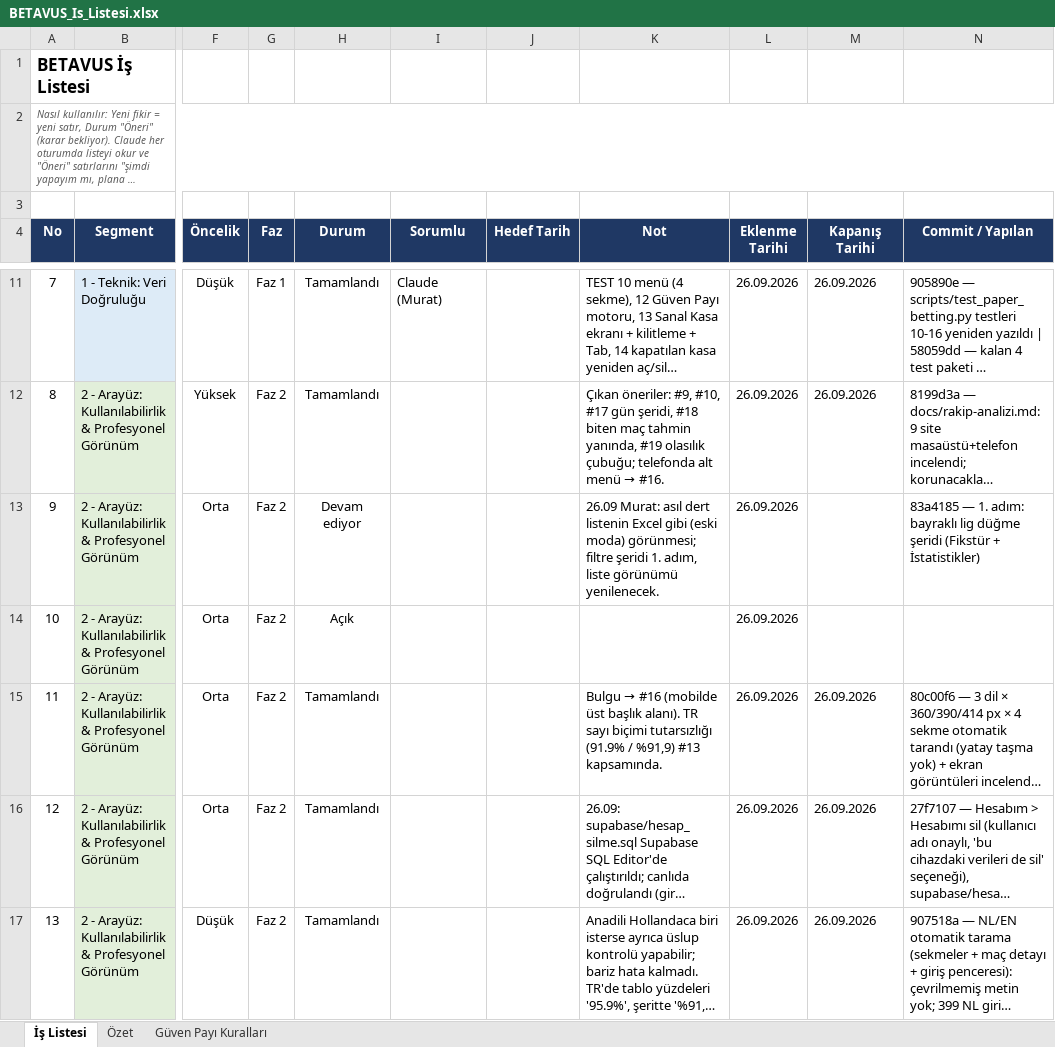
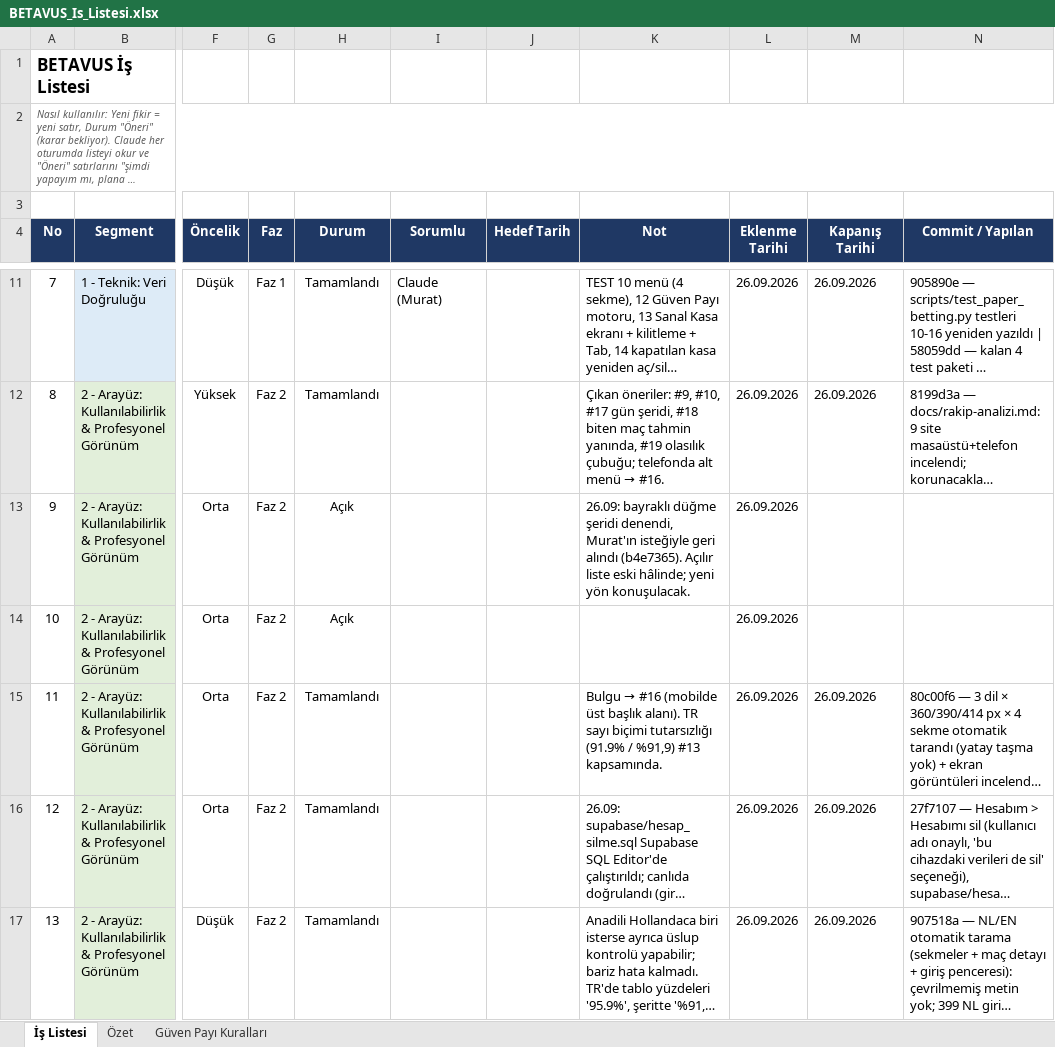
Before and after one commit to GKHNKMR/Football-TG05, an Excel workbook: BETAVUS_Is_Listesi.xlsx, sheet İş Listesi, drawn as a sheet; only a part is shown, gaps mark what is left out; long unchanged cells end in …; values as stored, in another font and other column widths than the file's, no borders; conditional formats not drawn; the diff names each change by its address in the sheet, - before the commit and + after, or states it on an @@ line.

```diff
--- a/BETAVUS_Is_Listesi.xlsx (sheet İş Listesi)
+++ b/BETAVUS_Is_Listesi.xlsx (sheet İş Listesi)
-H13 (Durum): Devam ediyor
+H13 (Durum): Açık
-K13 (Not): 26.09 Murat: asıl dert listenin Excel gibi (eski moda) görünmesi; filtre şeridi 1. adım, liste görünümü yenilenecek.
+K13 (Not): 26.09: bayraklı düğme şeridi denendi, Murat'ın isteğiyle geri alındı (b4e7365). Açılır liste eski hâlinde; yeni yön konuşulacak.
-N13 (Commit / Yapılan): 83a4185 — 1. adım: bayraklı lig düğme şeridi (Fikstür + İstatistikler)
+N13 (Commit / Yapılan): (empty)
```
